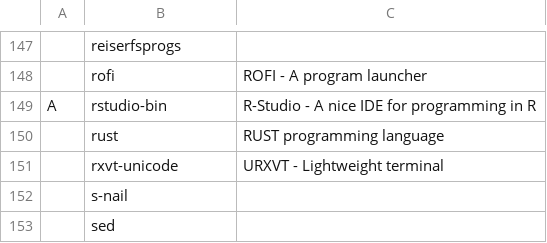
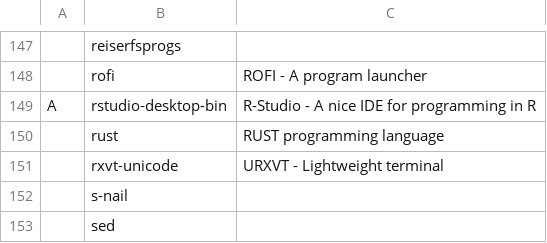
Before and after one commit to jordans1882/autorice_script, a CSV file: progs.csv, drawn as a sheet; only a part is shown, gaps mark what is left out; the diff names each change by its address in the sheet, - before the commit and + after, or states it on an @@ line.

Commit message:
added correct rstudio to be downloaded by trizen

```diff
--- a/progs.csv
+++ b/progs.csv
-B149: rstudio-bin
+B149: rstudio-desktop-bin
```
